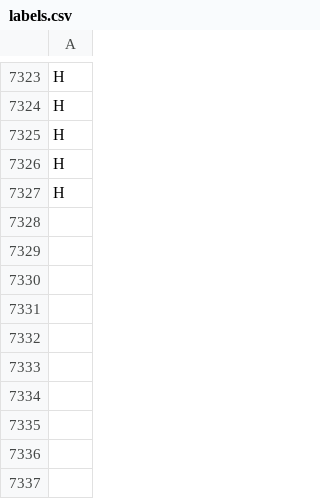
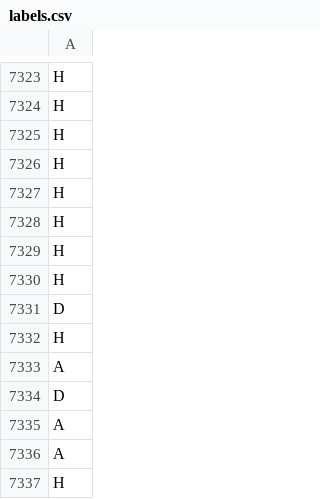
Before and after one commit to Chinedu-E/premier-league-main, a CSV file: pipeline/labels.csv, drawn as a sheet; only a part is shown, gaps mark what is left out; the diff names each change by its address in the sheet, - before the commit and + after, or states it on an @@ line.

```diff
--- a/pipeline/labels.csv
+++ b/pipeline/labels.csv
+row 7328: H
+row 7329: H
+row 7330: H
+row 7331: D
+row 7332: H
+row 7333: A
+row 7334: D
+row 7335: A
+row 7336: A
+row 7337: H
```
Also changed, not shown: fixtures.csv, pipeline/to_predict.csv, 3 other files.
